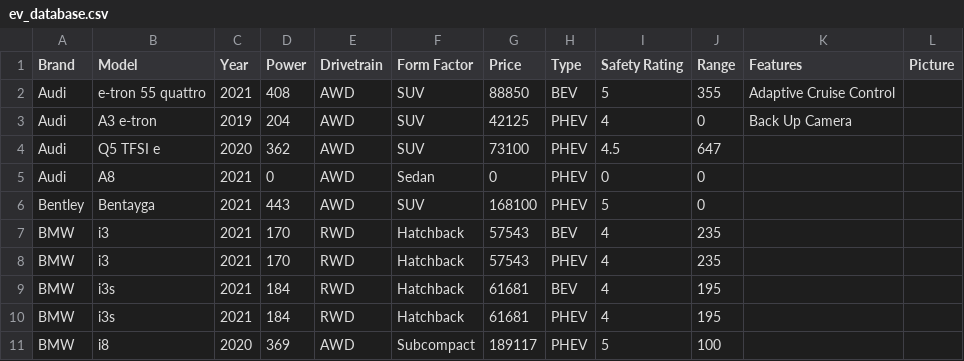
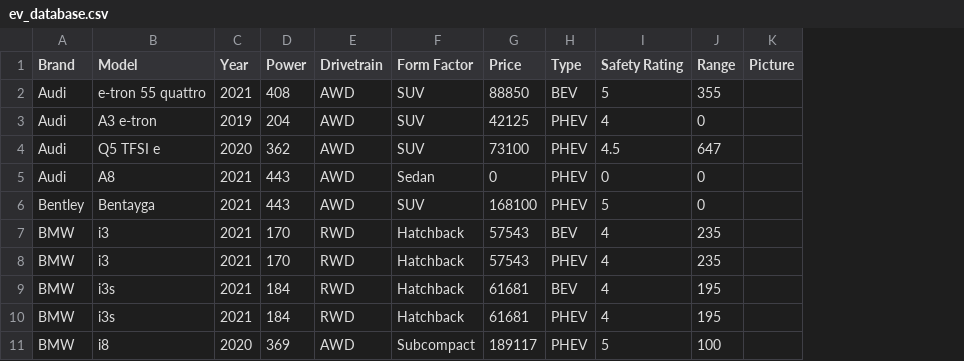
Before and after one commit to henryinqz/FindYourEV, a CSV file: FindYourEV/ev_database.csv, drawn as a sheet; only a part is shown; the diff names each change by its address in the sheet, - before the commit and + after, or states it on an @@ line.

Commit message:
Fixed syntax errors with range capacity

```diff
--- a/FindYourEV/ev_database.csv
+++ b/FindYourEV/ev_database.csv
-column K (Features), rows 2-3: Adaptive Cruise Control | Back Up Camera
-D5 (Power): 0
+D5 (Power): 443
```
Also changed, not shown: 1 other file.
